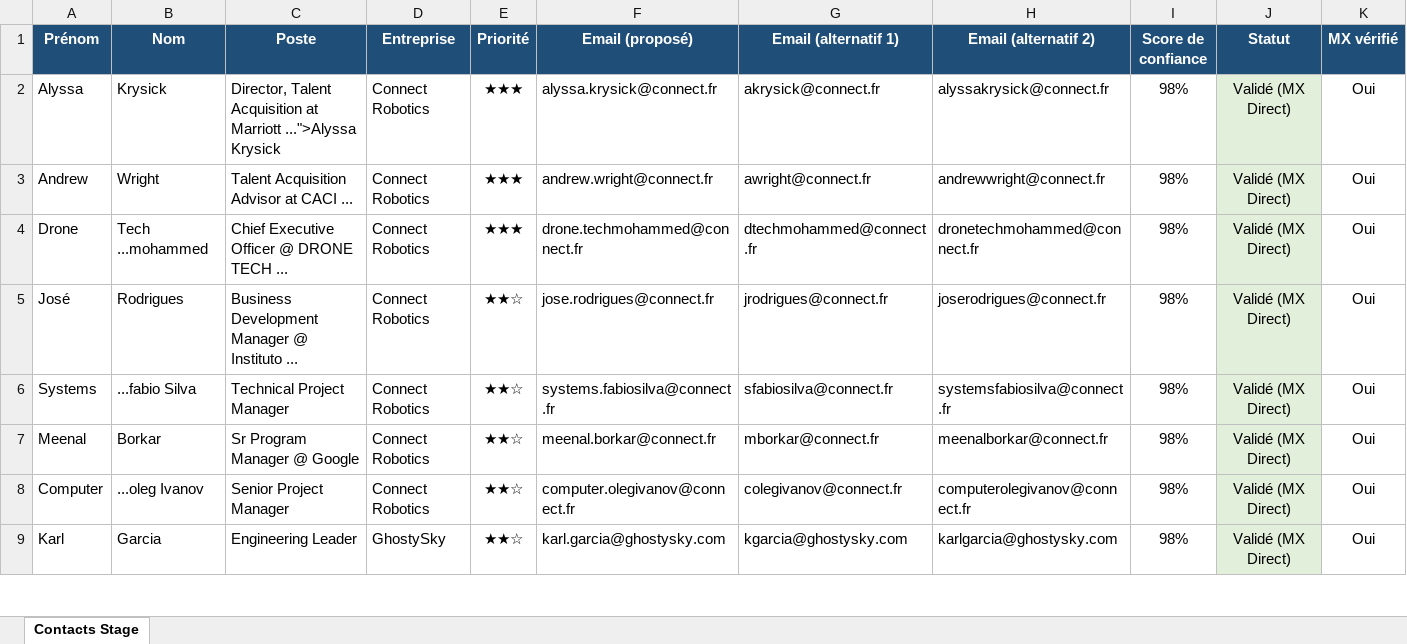
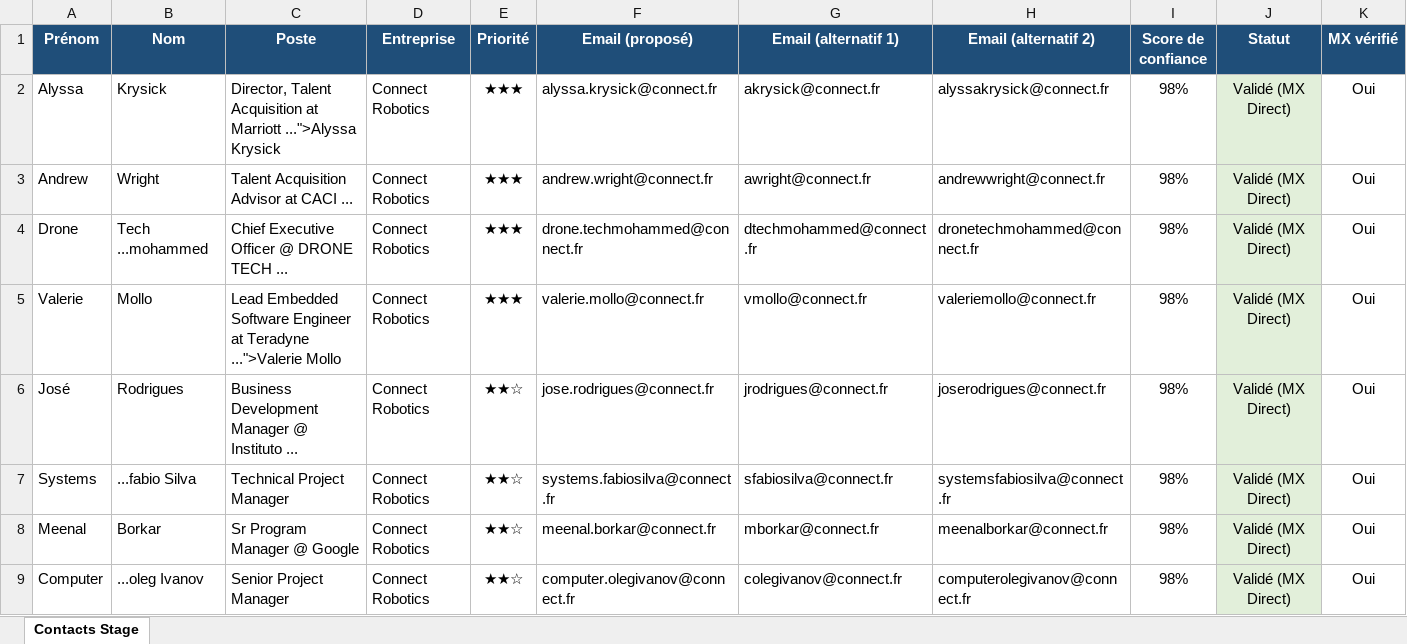
Before and after one commit to medhsiny2003/linkedin-prospector, an Excel workbook: data/contacts_stage.xlsx, sheet Contacts Stage, drawn as a sheet; only a part is shown; the shorter side is filled out with more unchanged rows; values as stored, in another font and other column widths than the file's, no borders; rows hold the shown columns only; the diff covers the shown part only; the diff names each change by its address in the sheet, - before the commit and + after, or states it on an @@ line.

Commit message:
chore(auto): synchronisation 5 nouveaux leads [skip ci]

```diff
--- a/data/contacts_stage.xlsx (sheet Contacts Stage)
+++ b/data/contacts_stage.xlsx (sheet Contacts Stage)
+row 5: Valerie | Mollo | Lead Embedded Software Engineer at Teradyne ...">Valerie Mollo | Connect Robotics | ★★★ | valerie.mollo@connect.fr | vmollo@connect.fr | valeriemollo@connect.fr | 98% | Validé (MX Direct) | Oui
```
Also changed, not shown: 4 added rows elsewhere in this sheet, 2 other files.
